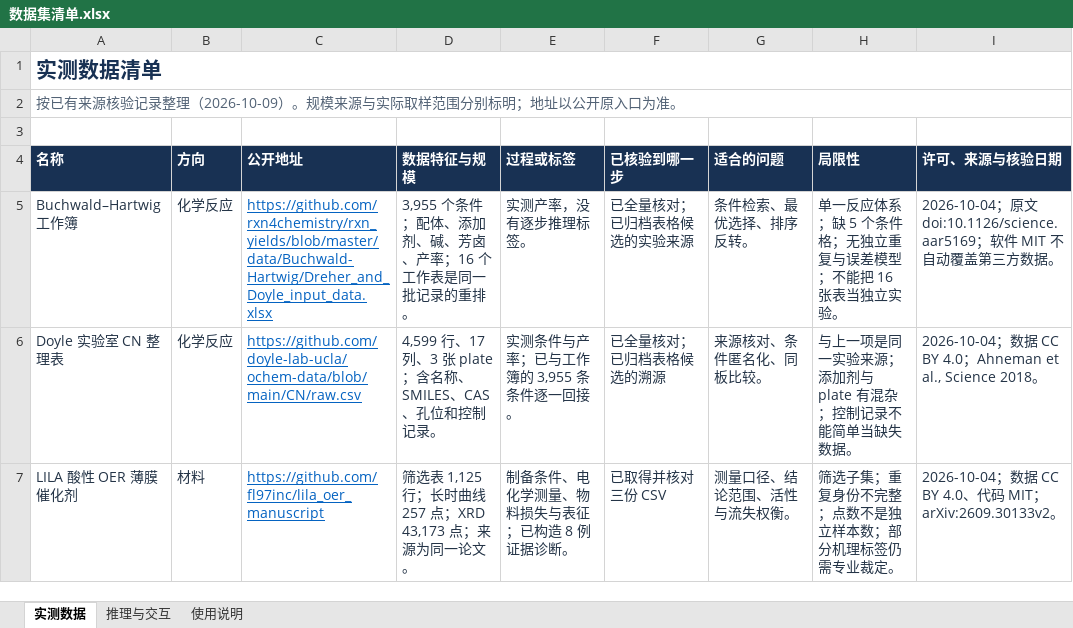
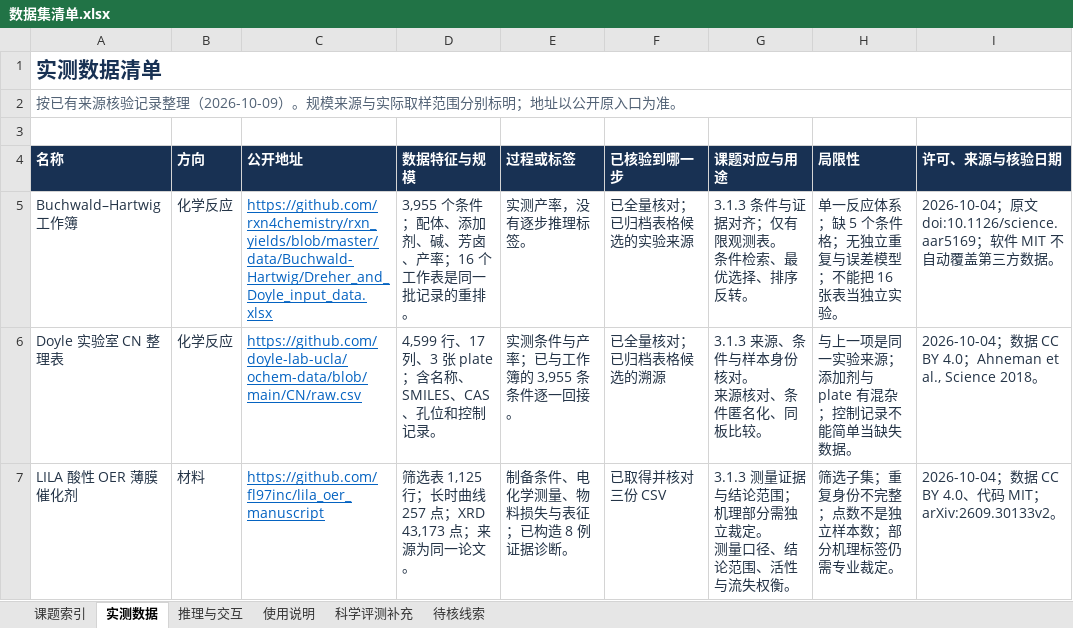
Before and after one commit to AGM54C/LLM-Hallucination, an Excel workbook: datasets/数据集清单.xlsx, sheet 实测数据, drawn as a sheet; values as stored, in another font and other column widths than the file's, no borders; table styles not drawn; ↵ is a line break in a cell; the diff names each change by its address in the sheet, - before the commit and + after, or states it on an @@ line.

```diff
--- a/datasets/数据集清单.xlsx (sheet 实测数据)
+++ b/datasets/数据集清单.xlsx (sheet 实测数据)
+sheet tab: 课题索引
+sheet tab: 科学评测补充
+sheet tab: 待核线索
-G4: 适合的问题
+G4: 课题对应与用途
-G5 (课题对应与用途): 条件检索、最优选择、排序反转。
+G5 (课题对应与用途): 3.1.3 条件与证据对齐；仅有限观测表。 ↵ 条件检索、最优选择、排序反转。
-G6 (课题对应与用途): 来源核对、条件匿名化、同板比较。
+G6 (课题对应与用途): 3.1.3 来源、条件与样本身份核对。 ↵ 来源核对、条件匿名化、同板比较。
-G7 (课题对应与用途): 测量口径、结论范围、活性与流失权衡。
+G7 (课题对应与用途): 3.1.3 测量证据与结论范围；机理部分需独立裁定。 ↵ 测量口径、结论范围、活性与流失权衡。
```
Also changed, not shown: sheet 推理与交互, sheet 使用说明, 33 other files.
